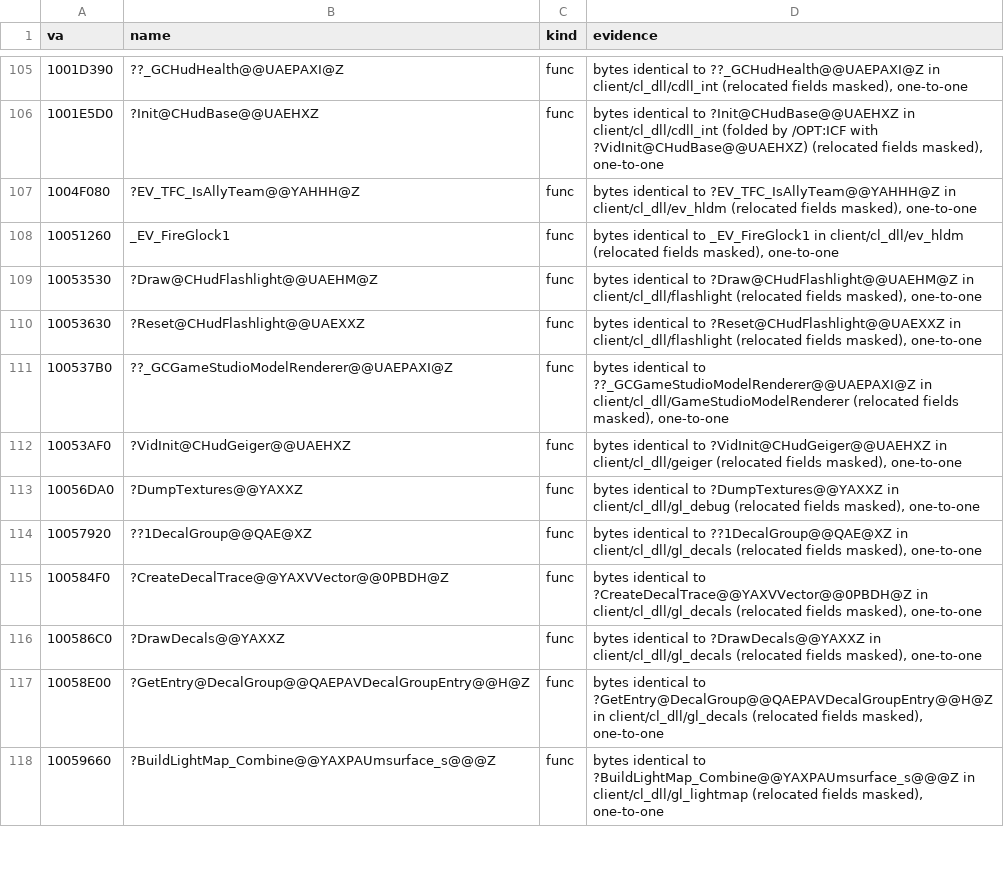
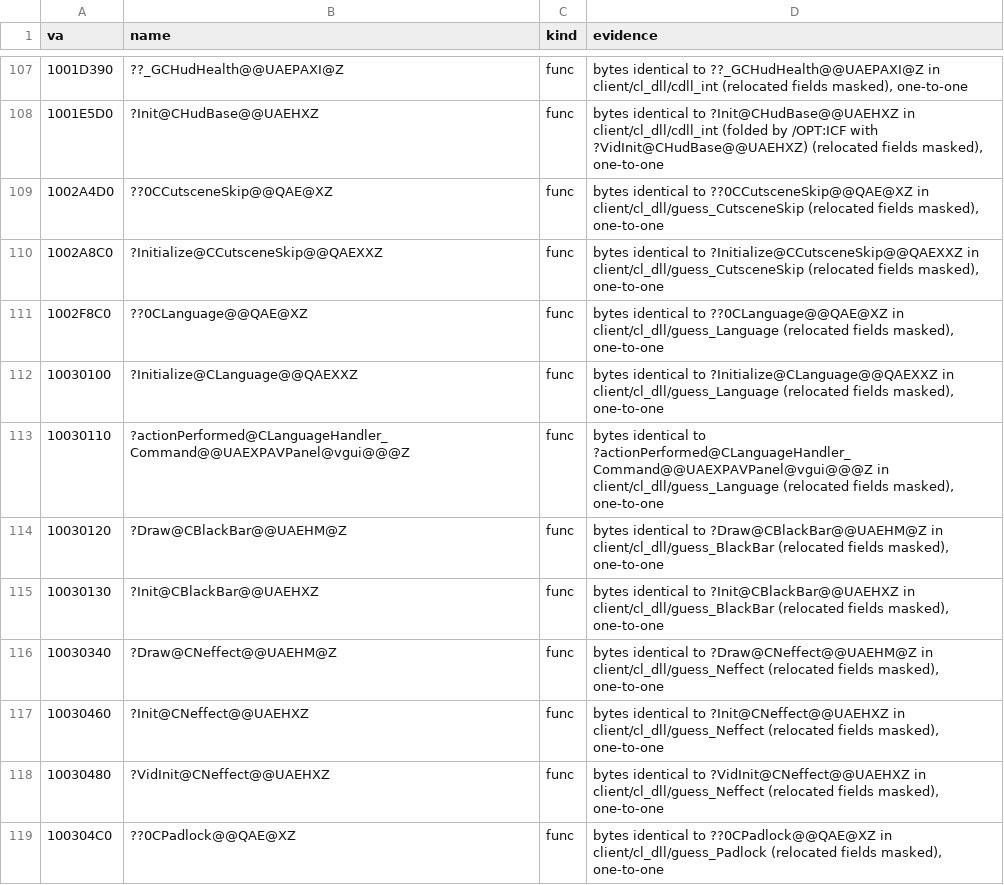
Before and after one commit to caixax/DeCoF, a CSV file: tools/symbols/client_bytes.csv, drawn as a sheet; only a part is shown, gaps mark what is left out; the shorter side is filled out with more unchanged rows; the diff covers the shown part only.

Commit message:
client: hud_spectator.cpp 28/28, cdll_int.cpp 23/23 (MATCHED); ammo.cpp 48/49, view.cpp 28/29, ev_hldm.cpp 39/40; ModelAttach globals named once; SetModes and EV_FireGlock2 functions fixed in Ghidra

```diff
--- a/tools/symbols/client_bytes.csv
+++ b/tools/symbols/client_bytes.csv
@@ -106 +108,12 @@ va,name,kind,evidence
 1001E5D0,?Init@CHudBase@@UAEHXZ,func,"bytes identical to ?Init@CHudBase@@UAEHXZ in client/cl_dll/cdll_int (folded by /OPT:ICF with ?VidInit@CHudBase@@UAEHXZ) (relocated fields masked), one-to-one"
+1002A4D0,??0CCutsceneSkip@@QAE@XZ,func,"bytes identical to ??0CCutsceneSkip@@QAE@XZ in client/cl_dll/guess_CutsceneSkip (relocated fields masked), one-to-one"
+1002A8C0,?Initialize@CCutsceneSkip@@QAEXXZ,func,"bytes identical to ?Initialize@CCutsceneSkip@@QAEXXZ in client/cl_dll/guess_CutsceneSkip (relocated fields masked), one-to-one"
+1002F8C0,??0CLanguage@@QAE@XZ,func,"bytes identical to ??0CLanguage@@QAE@XZ in client/cl_dll/guess_Language (relocated fields masked), one-to-one"
+10030100,?Initialize@CLanguage@@QAEXXZ,func,"bytes identical to ?Initialize@CLanguage@@QAEXXZ in client/cl_dll/guess_Language (relocated fields masked), one-to-one"
+10030110,?actionPerformed@CLanguageHandler_Command@@UAEXPAVPanel@vgui@@@Z,func,"bytes identical to ?actionPerformed@CLanguageHandler_Command@@UAEXPAVPanel@vgui@@@Z in client/cl_dll/guess_Language (relocated fields masked), one-to-one"
+10030120,?Draw@CBlackBar@@UAEHM@Z,func,"bytes identical to ?Draw@CBlackBar@@UAEHM@Z in client/cl_dll/guess_BlackBar (relocated fields masked), one-to-one"
+10030130,?Init@CBlackBar@@UAEHXZ,func,"bytes identical to ?Init@CBlackBar@@UAEHXZ in client/cl_dll/guess_BlackBar (relocated fields masked), one-to-one"
+10030340,?Draw@CNeffect@@UAEHM@Z,func,"bytes identical to ?Draw@CNeffect@@UAEHM@Z in client/cl_dll/guess_Neffect (relocated fields masked), one-to-one"
+10030460,?Init@CNeffect@@UAEHXZ,func,"bytes identical to ?Init@CNeffect@@UAEHXZ in client/cl_dll/guess_Neffect (relocated fields masked), one-to-one"
+10030480,?VidInit@CNeffect@@UAEHXZ,func,"bytes identical to ?VidInit@CNeffect@@UAEHXZ in client/cl_dll/guess_Neffect (relocated fields masked), one-to-one"
+100304C0,??0CPadlock@@QAE@XZ,func,"bytes identical to ??0CPadlock@@QAE@XZ in client/cl_dll/guess_Padlock (relocated fields masked), one-to-one"
```
Also changed, not shown: 18 added rows elsewhere in this file, 17 other files.
